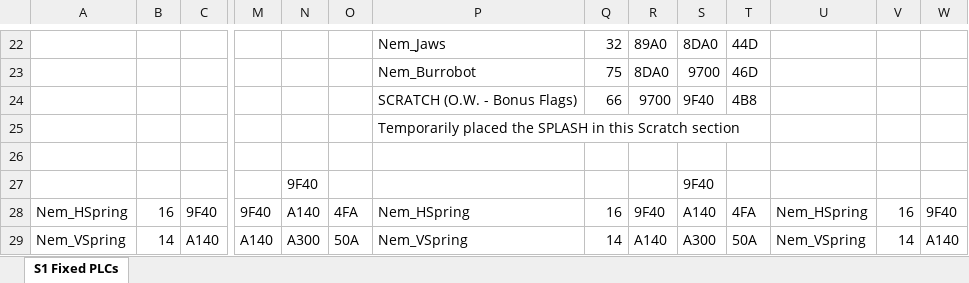
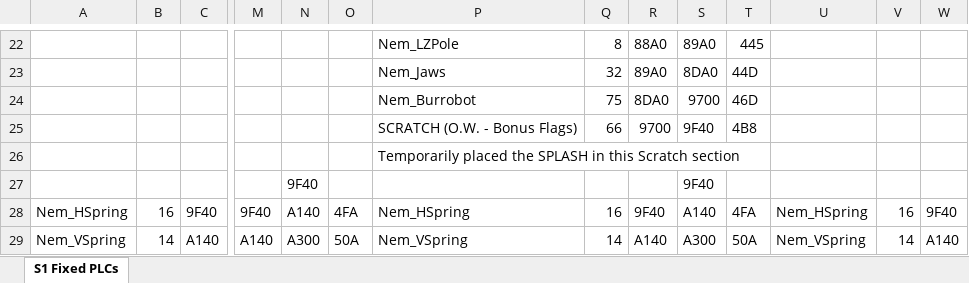
Before and after one commit to RetroKoH/S1Fixed, an Excel workbook: Assets/PLCs.xlsx, sheet S1 Fixed PLCs, drawn as a sheet; only a part is shown, gaps mark what is left out; values as stored, in another font and other column widths than the file's, no cell formats; removed rows and columns are numbered as before the commit, all else as after; rows hold the shown columns only; the diff covers the shown part only; the diff names each change by its address in the sheet, - before the commit and + after, or states it on an @@ line.

```diff
--- a/Assets/PLCs.xlsx (sheet S1 Fixed PLCs)
+++ b/Assets/PLCs.xlsx (sheet S1 Fixed PLCs)
-P22: Nem_Jaws
+P22: Nem_LZPole
-Q22: 32
+Q22: 8
-R22: 89A0
+R22: 88A0
-S22: 8DA0
+S22: 89A0
-T22: 44D
+T22: 445
-P23: Nem_Burrobot
+P23: Nem_Jaws
-Q23: 75
+Q23: 32
-R23: 8DA0
+R23: 89A0
-S23: 9700
+S23: 8DA0
-T23: 46D
+T23: 44D
-P24: SCRATCH (O.W. - Bonus Flags)
+P24: Nem_Burrobot
-Q24: 66
+Q24: 75
-R24: 9700
+R24: 8DA0
-S24: 9F40
+S24: 9700
-T24: 4B8
+T24: 46D
+row 25:  |  |  |  |  |  | SCRATCH (O.W. - Bonus Flags) | 66 | 9700 | 9F40 | 4B8
-row 26: (empty)
```
Also changed, not shown: 32 edited cells elsewhere in this sheet, cell formats, 18 other files.
